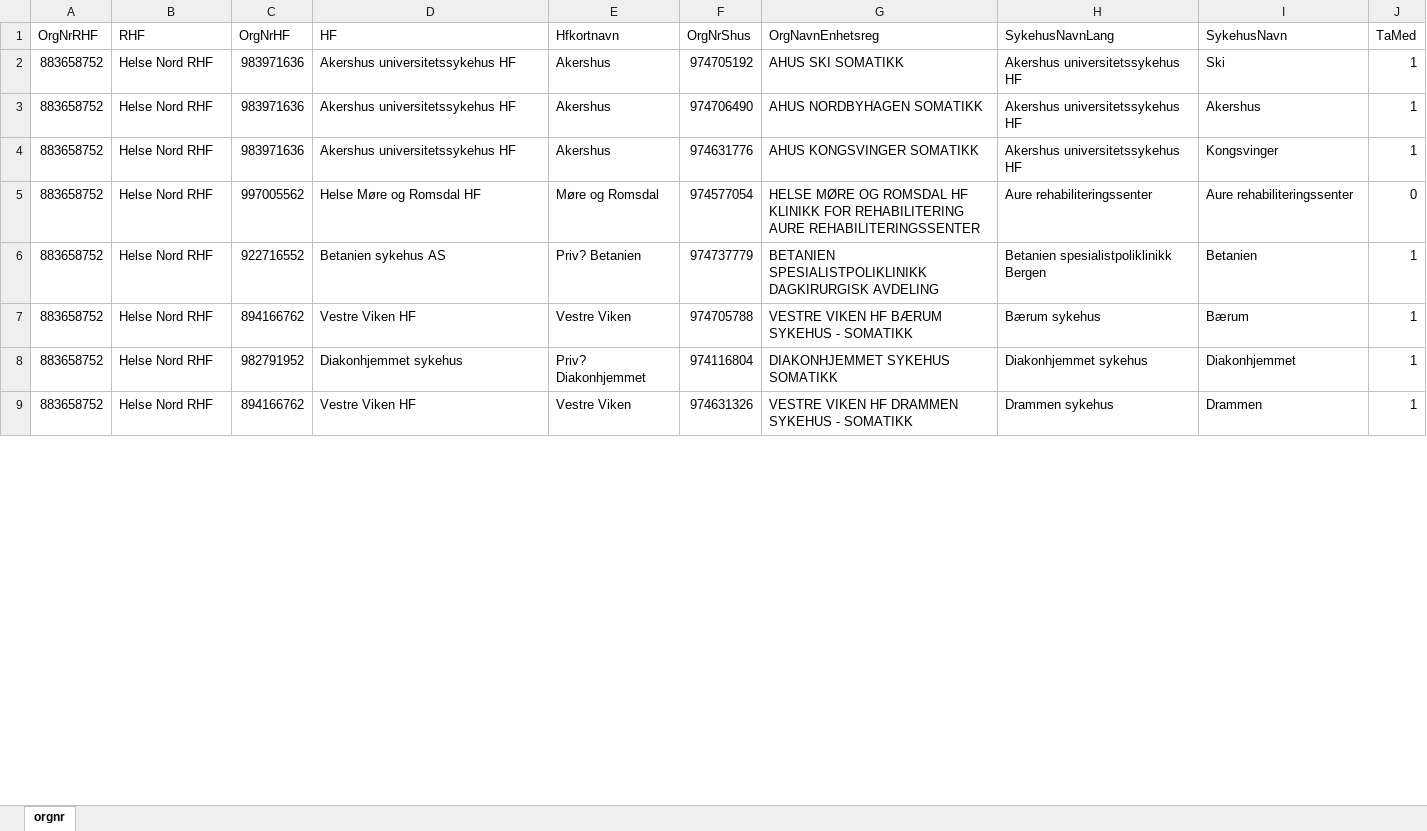
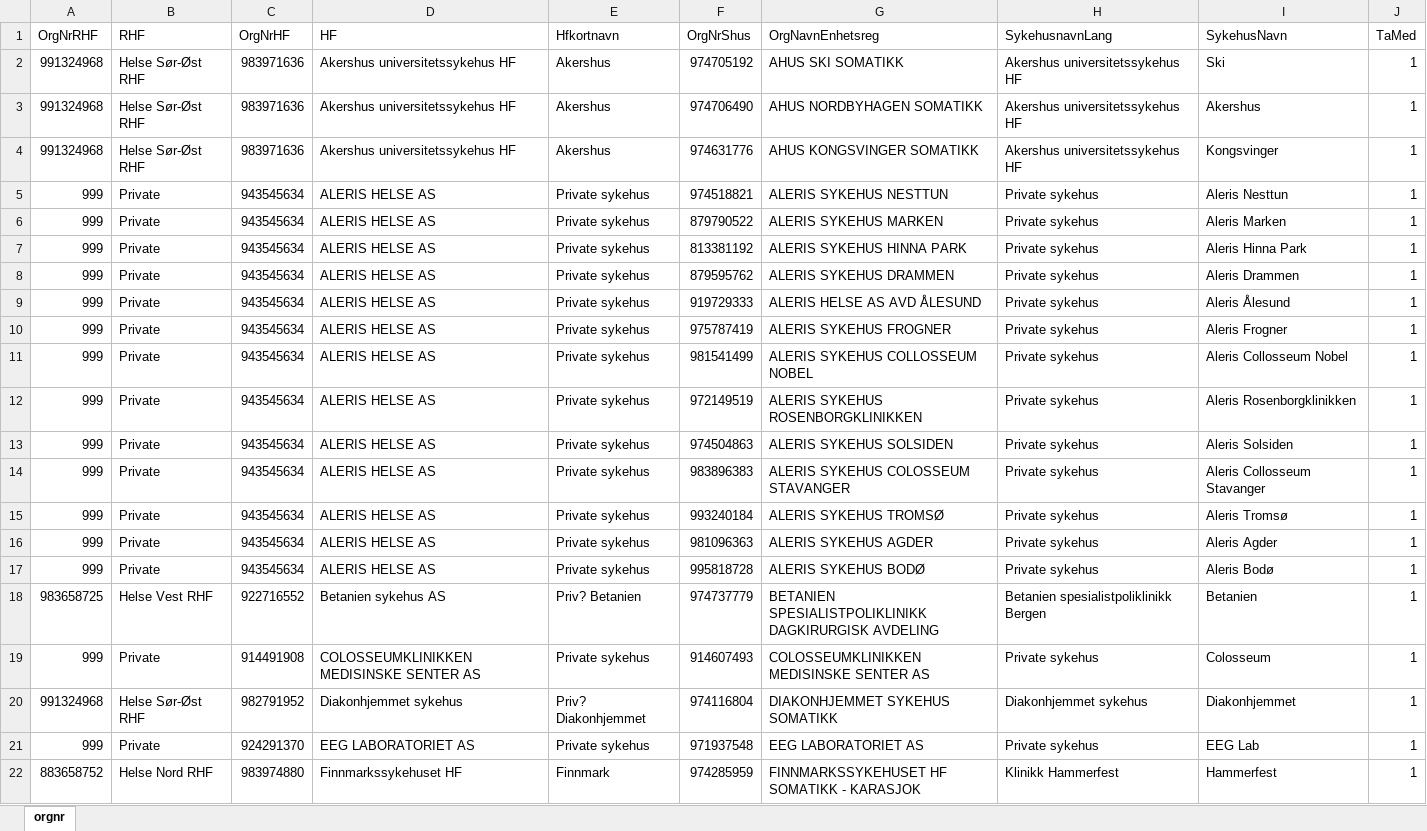
Before and after one commit to SKDE-Felles/qmongrdata, an Excel workbook: data-raw/SykehusNavnStruktur.xlsx, sheet orgnr, drawn as a sheet; only a part is shown; values as stored, in another font and other column widths than the file's, no borders; removed rows and columns are numbered as before the commit, all else as after; the diff covers the shown part only; the diff names each change by its address in the sheet, - before the commit and + after, or states it on an @@ line.

```diff
--- a/data-raw/SykehusNavnStruktur.xlsx (sheet orgnr)
+++ b/data-raw/SykehusNavnStruktur.xlsx (sheet orgnr)
-H1: SykehusNavnLang
+H1: SykehusnavnLang
-A2:A4 (OrgNrRHF): 883658752
+A2:A4 (OrgNrRHF): 991324968
-B2:B4 (RHF): Helse Nord RHF
+B2:B4 (RHF): Helse Sør-Øst RHF
-row 5: 883658752 | Helse Nord RHF | 997005562 | Helse Møre og Romsdal HF | Møre og Romsdal | 974577054 | HELSE MØRE OG ROMSDAL HF KLINIKK FOR REHABILITERING AURE REHABILITERINGSSENTER | Aure rehabiliteringssenter | Aure rehabiliteringssenter | 0
+row 5: 999 | Private | 943545634 | ALERIS HELSE AS | Private sykehus | 974518821 | ALERIS SYKEHUS NESTTUN | Private sykehus | Aleris Nesttun | 1
+row 6: 999 | Private | 943545634 | ALERIS HELSE AS | Private sykehus | 879790522 | ALERIS SYKEHUS MARKEN | Private sykehus | Aleris Marken | 1
+row 7: 999 | Private | 943545634 | ALERIS HELSE AS | Private sykehus | 813381192 | ALERIS SYKEHUS HINNA PARK | Private sykehus | Aleris Hinna Park | 1
+row 8: 999 | Private | 943545634 | ALERIS HELSE AS | Private sykehus | 879595762 | ALERIS SYKEHUS DRAMMEN | Private sykehus | Aleris Drammen | 1
+row 9: 999 | Private | 943545634 | ALERIS HELSE AS | Private sykehus | 919729333 | ALERIS HELSE AS AVD ÅLESUND | Private sykehus | Aleris Ålesund | 1
+row 10: 999 | Private | 943545634 | ALERIS HELSE AS | Private sykehus | 975787419 | ALERIS SYKEHUS FROGNER | Private sykehus | Aleris Frogner | 1
+row 11: 999 | Private | 943545634 | ALERIS HELSE AS | Private sykehus | 981541499 | ALERIS SYKEHUS COLLOSSEUM NOBEL | Private sykehus | Aleris Collosseum Nobel | 1
+row 12: 999 | Private | 943545634 | ALERIS HELSE AS | Private sykehus | 972149519 | ALERIS SYKEHUS ROSENBORGKLINIKKEN | Private sykehus | Aleris Rosenborgklinikken | 1
+row 13: 999 | Private | 943545634 | ALERIS HELSE AS | Private sykehus | 974504863 | ALERIS SYKEHUS SOLSIDEN | Private sykehus | Aleris Solsiden | 1
+row 14: 999 | Private | 943545634 | ALERIS HELSE AS | Private sykehus | 983896383 | ALERIS SYKEHUS COLOSSEUM STAVANGER | Private sykehus | Aleris Collosseum Stavanger | 1
+row 15: 999 | Private | 943545634 | ALERIS HELSE AS | Private sykehus | 993240184 | ALERIS SYKEHUS TROMSØ | Private sykehus | Aleris Tromsø | 1
+row 16: 999 | Private | 943545634 | ALERIS HELSE AS | Private sykehus | 981096363 | ALERIS SYKEHUS AGDER | Private sykehus | Aleris Agder | 1
+row 17: 999 | Private | 943545634 | ALERIS HELSE AS | Private sykehus | 995818728 | ALERIS SYKEHUS BODØ | Private sykehus | Aleris Bodø | 1
-A18 (OrgNrRHF): 883658752
+A18 (OrgNrRHF): 983658725
-B18 (RHF): Helse Nord RHF
+B18 (RHF): Helse Vest RHF
-row 7: 883658752 | Helse Nord RHF | 894166762 | Vestre Viken HF | Vestre Viken | 974705788 | VESTRE VIKEN HF BÆRUM SYKEHUS - SOMATIKK | Bærum sykehus | Bærum | 1
+row 19: 999 | Private | 914491908 | COLOSSEUMKLINIKKEN MEDISINSKE SENTER AS | Private sykehus | 914607493 | COLOSSEUMKLINIKKEN MEDISINSKE SENTER AS | Private sykehus | Colosseum | 1
-A20 (OrgNrRHF): 883658752
+A20 (OrgNrRHF): 991324968
-B20 (RHF): Helse Nord RHF
+B20 (RHF): Helse Sør-Øst RHF
+row 21: 999 | Private | 924291370 | EEG LABORATORIET AS | Private sykehus | 971937548 | EEG LABORATORIET AS | Private sykehus | EEG Lab | 1
-C22 (OrgNrHF): 894166762
+C22 (OrgNrHF): 983974880
-D22 (HF): Vestre Viken HF
+D22 (HF): Finnmarkssykehuset HF
-E22 (Hfkortnavn): Vestre Viken
+E22 (Hfkortnavn): Finnmark
-F22 (OrgNrShus): 974631326
+F22 (OrgNrShus): 974285959
-G22 (OrgNavnEnhetsreg): VESTRE VIKEN HF DRAMMEN SYKEHUS - SOMATIKK
+G22 (OrgNavnEnhetsreg): FINNMARKSSYKEHUSET HF SOMATIKK - KARASJOK
-H22 (SykehusnavnLang): Drammen sykehus
+H22 (SykehusnavnLang): Klinikk Hammerfest
-I22 (SykehusNavn): Drammen
+I22 (SykehusNavn): Hammerfest
```
Also changed, not shown: 42 added rows, 55 removed rows, 4 moved rows and 163 edited cells elsewhere in this sheet, 1 other file.
